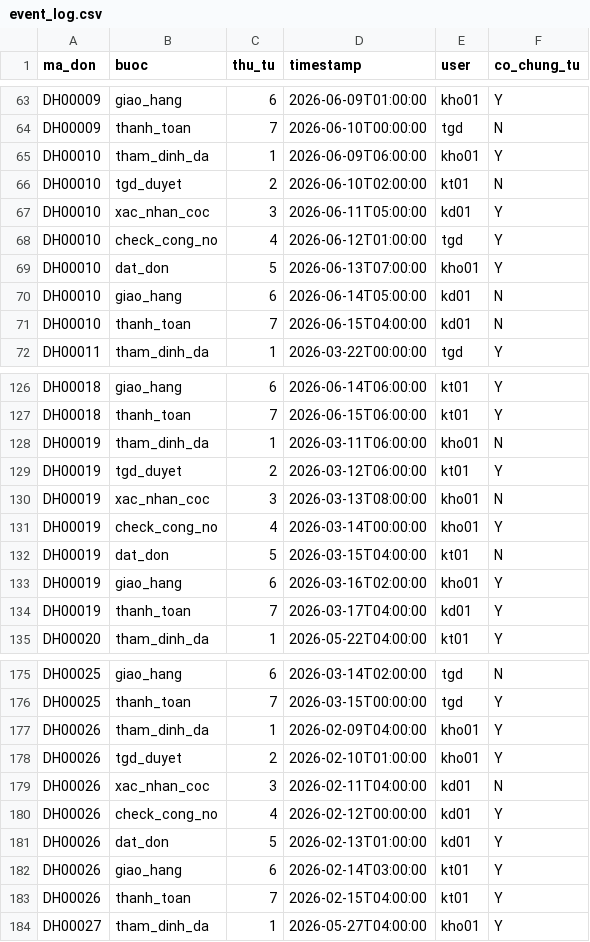
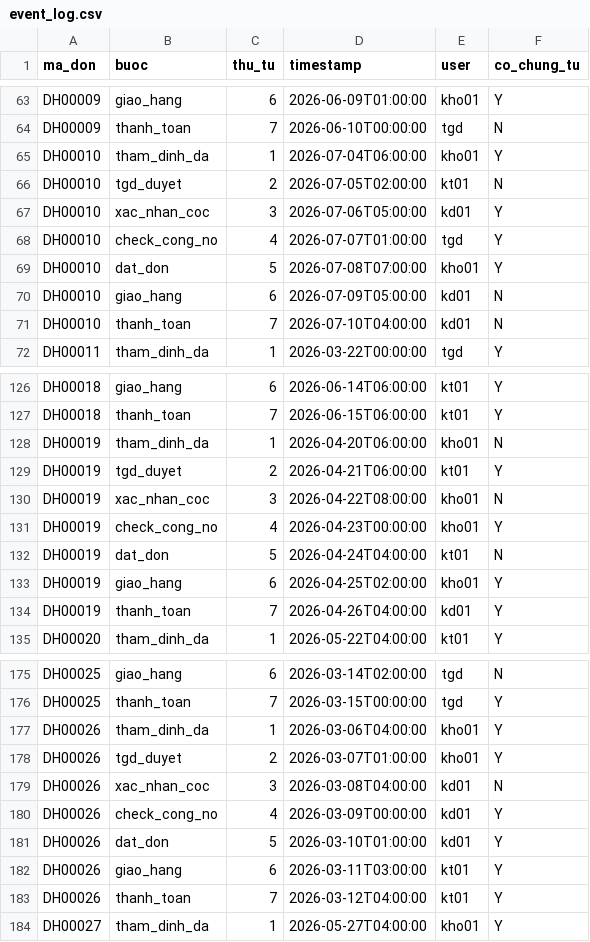
Before and after one commit to khanhnq2209-web/app-demo-IA-continuous-auditing-sales, a CSV file: data/event_log.csv, drawn as a sheet; only a part is shown, gaps mark what is left out; the diff covers the shown part only.

```diff
--- a/data/event_log.csv
+++ b/data/event_log.csv
@@ -64,9 +64,9 @@ DH00009,giao_hang,6,2026-06-09T01:00:00,kho01,Y
 DH00009,thanh_toan,7,2026-06-10T00:00:00,tgd,N
-DH00010,tham_dinh_da,1,2026-06-09T06:00:00,kho01,Y
-DH00010,tgd_duyet,2,2026-06-10T02:00:00,kt01,N
-DH00010,xac_nhan_coc,3,2026-06-11T05:00:00,kd01,Y
-DH00010,check_cong_no,4,2026-06-12T01:00:00,tgd,Y
-DH00010,dat_don,5,2026-06-13T07:00:00,kho01,Y
-DH00010,giao_hang,6,2026-06-14T05:00:00,kd01,N
-DH00010,thanh_toan,7,2026-06-15T04:00:00,kd01,N
+DH00010,tham_dinh_da,1,2026-07-04T06:00:00,kho01,Y
+DH00010,tgd_duyet,2,2026-07-05T02:00:00,kt01,N
+DH00010,xac_nhan_coc,3,2026-07-06T05:00:00,kd01,Y
+DH00010,check_cong_no,4,2026-07-07T01:00:00,tgd,Y
+DH00010,dat_don,5,2026-07-08T07:00:00,kho01,Y
+DH00010,giao_hang,6,2026-07-09T05:00:00,kd01,N
+DH00010,thanh_toan,7,2026-07-10T04:00:00,kd01,N
 DH00011,tham_dinh_da,1,2026-03-22T00:00:00,tgd,Y
@@ -127,9 +127,9 @@ DH00018,giao_hang,6,2026-06-14T06:00:00,kt01,Y
 DH00018,thanh_toan,7,2026-06-15T06:00:00,kt01,Y
-DH00019,tham_dinh_da,1,2026-03-11T06:00:00,kho01,N
-DH00019,tgd_duyet,2,2026-03-12T06:00:00,kt01,Y
-DH00019,xac_nhan_coc,3,2026-03-13T08:00:00,kho01,N
-DH00019,check_cong_no,4,2026-03-14T00:00:00,kho01,Y
-DH00019,dat_don,5,2026-03-15T04:00:00,kt01,N
-DH00019,giao_hang,6,2026-03-16T02:00:00,kho01,Y
-DH00019,thanh_toan,7,2026-03-17T04:00:00,kd01,Y
+DH00019,tham_dinh_da,1,2026-04-20T06:00:00,kho01,N
+DH00019,tgd_duyet,2,2026-04-21T06:00:00,kt01,Y
+DH00019,xac_nhan_coc,3,2026-04-22T08:00:00,kho01,N
+DH00019,check_cong_no,4,2026-04-23T00:00:00,kho01,Y
+DH00019,dat_don,5,2026-04-24T04:00:00,kt01,N
+DH00019,giao_hang,6,2026-04-25T02:00:00,kho01,Y
+DH00019,thanh_toan,7,2026-04-26T04:00:00,kd01,Y
 DH00020,tham_dinh_da,1,2026-05-22T04:00:00,kt01,Y
@@ -176,9 +176,9 @@ DH00025,giao_hang,6,2026-03-14T02:00:00,tgd,N
 DH00025,thanh_toan,7,2026-03-15T00:00:00,tgd,Y
-DH00026,tham_dinh_da,1,2026-02-09T04:00:00,kho01,Y
-DH00026,tgd_duyet,2,2026-02-10T01:00:00,kho01,Y
-DH00026,xac_nhan_coc,3,2026-02-11T04:00:00,kd01,N
-DH00026,check_cong_no,4,2026-02-12T00:00:00,kd01,Y
-DH00026,dat_don,5,2026-02-13T01:00:00,kd01,Y
-DH00026,giao_hang,6,2026-02-14T03:00:00,kt01,Y
-DH00026,thanh_toan,7,2026-02-15T04:00:00,kt01,Y
+DH00026,tham_dinh_da,1,2026-03-06T04:00:00,kho01,Y
+DH00026,tgd_duyet,2,2026-03-07T01:00:00,kho01,Y
+DH00026,xac_nhan_coc,3,2026-03-08T04:00:00,kd01,N
+DH00026,check_cong_no,4,2026-03-09T00:00:00,kd01,Y
+DH00026,dat_don,5,2026-03-10T01:00:00,kd01,Y
+DH00026,giao_hang,6,2026-03-11T03:00:00,kt01,Y
+DH00026,thanh_toan,7,2026-03-12T04:00:00,kt01,Y
 DH00027,tham_dinh_da,1,2026-05-27T04:00:00,kho01,Y
```
Also changed, not shown: 14 edited cells elsewhere in this file, data/bao_gia.csv, data/coc.csv, 10 other files.
